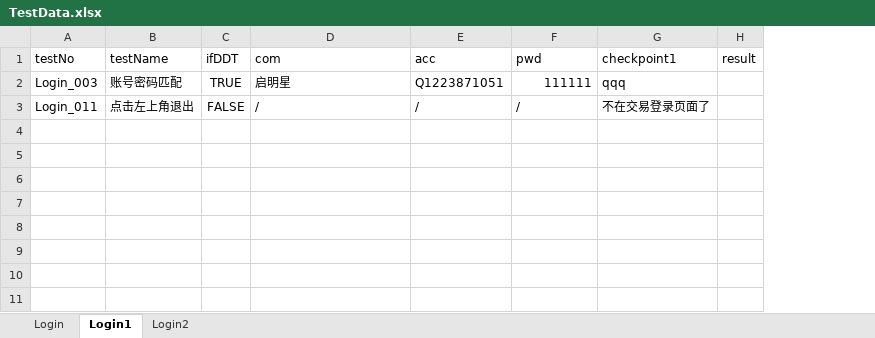
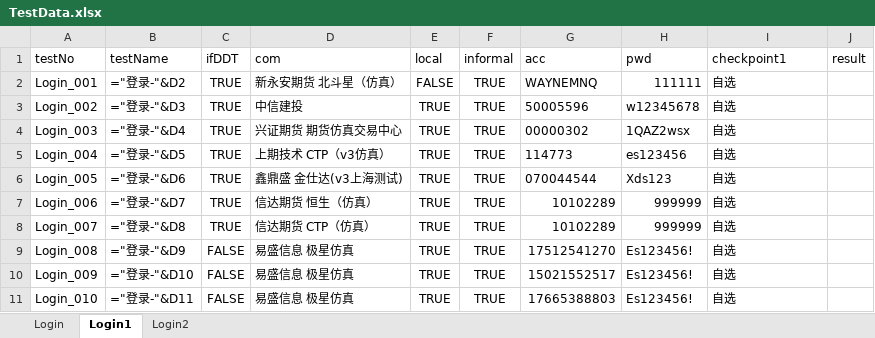
Before and after one commit to julystone/alistar_github_version, an Excel workbook: task/data/TestData.xlsx, sheet Login1, drawn as a sheet; values as stored, in another font and other column widths than the file's, no borders; formulas without a stored value are shown as written; removed rows and columns are numbered as before the commit, all else as after; the diff names each change by its address in the sheet, - before the commit and + after, or states it on an @@ line.

```diff
--- a/task/data/TestData.xlsx (sheet Login1)
+++ b/task/data/TestData.xlsx (sheet Login1)
+column E (local), row 4: TRUE
+column F (informal), row 4: TRUE
+row 2: Login_001 | ="登录-"&D2 | TRUE | 新永安期货 北斗星（仿真） | FALSE | TRUE | WAYNEMNQ | 111111 | 自选
+row 3: Login_002 | ="登录-"&D3 | TRUE | 中信建投 | TRUE | TRUE | 50005596 | w12345678 | 自选
-B4 (testName): 账号密码匹配
+B4 (testName): ="登录-"&D4
-D4 (com): 启明星
+D4 (com): 兴证期货 期货仿真交易中心
-G4 (acc): Q1223871051
+G4 (acc): 00000302
-H4 (pwd): 111111
+H4 (pwd): 1QAZ2wsx
-I4 (checkpoint1): qqq
+I4 (checkpoint1): 自选
-row 3: Login_011 | 点击左上角退出 | FALSE | / | / | / | 不在交易登录页面了
+row 5: Login_004 | ="登录-"&D5 | TRUE | 上期技术 CTP（v3仿真） | TRUE | TRUE | 114773 | es123456 | 自选
+row 6: Login_005 | ="登录-"&D6 | TRUE | 鑫鼎盛 金仕达(v3上海测试) | TRUE | TRUE | 070044544 | Xds123 | 自选
+row 7: Login_006 | ="登录-"&D7 | TRUE | 信达期货 恒生（仿真） | TRUE | TRUE | 10102289 | 999999 | 自选
+row 8: Login_007 | ="登录-"&D8 | TRUE | 信达期货 CTP（仿真） | TRUE | TRUE | 10102289 | 999999 | 自选
+row 9: Login_008 | ="登录-"&D9 | FALSE | 易盛信息 极星仿真 | TRUE | TRUE | 17512541270 | Es123456! | 自选
+row 10: Login_009 | ="登录-"&D10 | FALSE | 易盛信息 极星仿真 | TRUE | TRUE | 15021552517 | Es123456! | 自选
+row 11: Login_010 | ="登录-"&D11 | FALSE | 易盛信息 极星仿真 | TRUE | TRUE | 17665388803 | Es123456! | 自选
```
Also changed, not shown: sheet Login, 51 other files.
